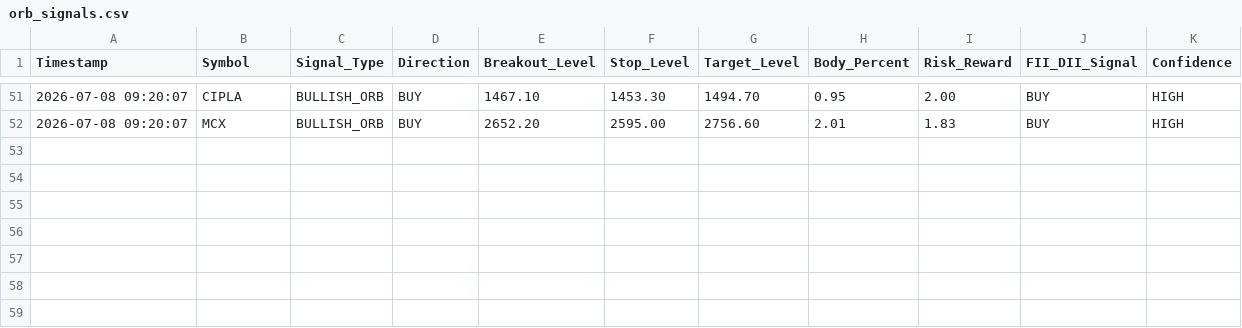
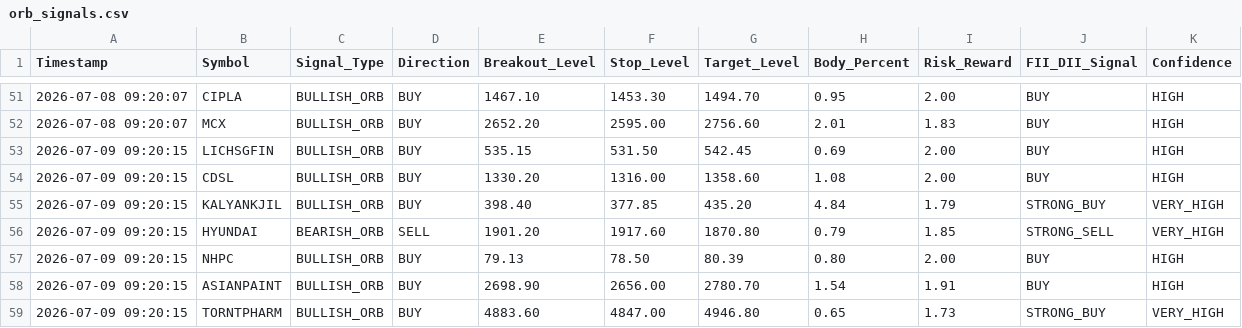
Before and after one commit to frzkhn155-ai/Final, a CSV file: orb_signals.csv, drawn as a sheet; only a part is shown, gaps mark what is left out; the diff names each change by its address in the sheet, - before the commit and + after, or states it on an @@ line.

```diff
--- a/orb_signals.csv
+++ b/orb_signals.csv
+row 53: 2026-07-09 09:20:15 | LICHSGFIN | BULLISH_ORB | BUY | 535.15 | 531.50 | 542.45 | 0.69 | 2.00 | BUY | HIGH
+row 54: 2026-07-09 09:20:15 | CDSL | BULLISH_ORB | BUY | 1330.20 | 1316.00 | 1358.60 | 1.08 | 2.00 | BUY | HIGH
+row 55: 2026-07-09 09:20:15 | KALYANKJIL | BULLISH_ORB | BUY | 398.40 | 377.85 | 435.20 | 4.84 | 1.79 | STRONG_BUY | VERY_HIGH
+row 56: 2026-07-09 09:20:15 | HYUNDAI | BEARISH_ORB | SELL | 1901.20 | 1917.60 | 1870.80 | 0.79 | 1.85 | STRONG_SELL | VERY_HIGH
+row 57: 2026-07-09 09:20:15 | NHPC | BULLISH_ORB | BUY | 79.13 | 78.50 | 80.39 | 0.80 | 2.00 | BUY | HIGH
+row 58: 2026-07-09 09:20:15 | ASIANPAINT | BULLISH_ORB | BUY | 2698.90 | 2656.00 | 2780.70 | 1.54 | 1.91 | BUY | HIGH
+row 59: 2026-07-09 09:20:15 | TORNTPHARM | BULLISH_ORB | BUY | 4883.60 | 4847.00 | 4946.80 | 0.65 | 1.73 | STRONG_BUY | VERY_HIGH
```
Also changed, not shown: gap_trading_alerts.csv, orb_trades.csv, 6 other files.
